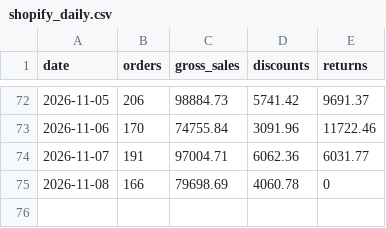
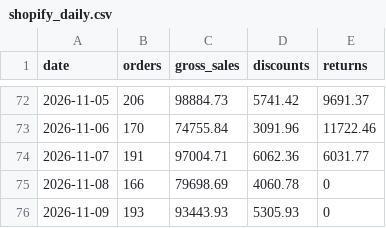
Before and after one commit to dmauravedic/auravedic-performance-os, a CSV file: data/shopify_daily.csv, drawn as a sheet; only a part is shown, gaps mark what is left out.

```diff
--- a/data/shopify_daily.csv
+++ b/data/shopify_daily.csv
@@ -75 +75,2 @@ date,orders,gross_sales,discounts,returns
 2026-11-08,166,79698.69,4060.78,0
+2026-11-09,193,93443.93,5305.93,0
```
